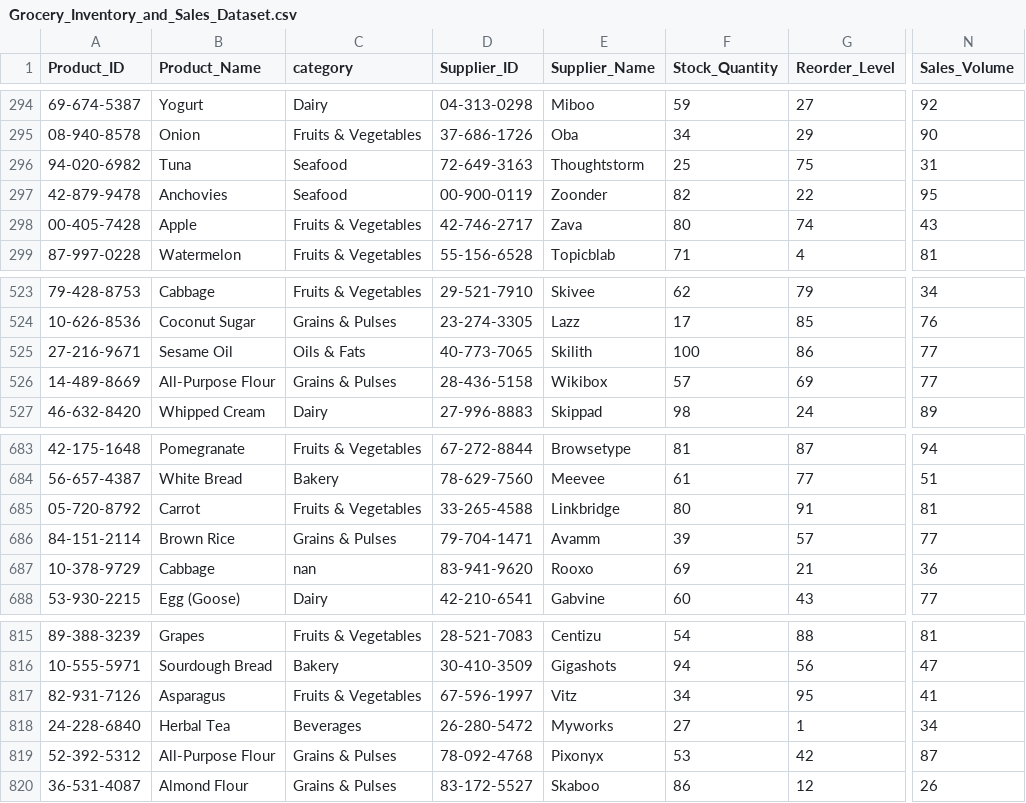
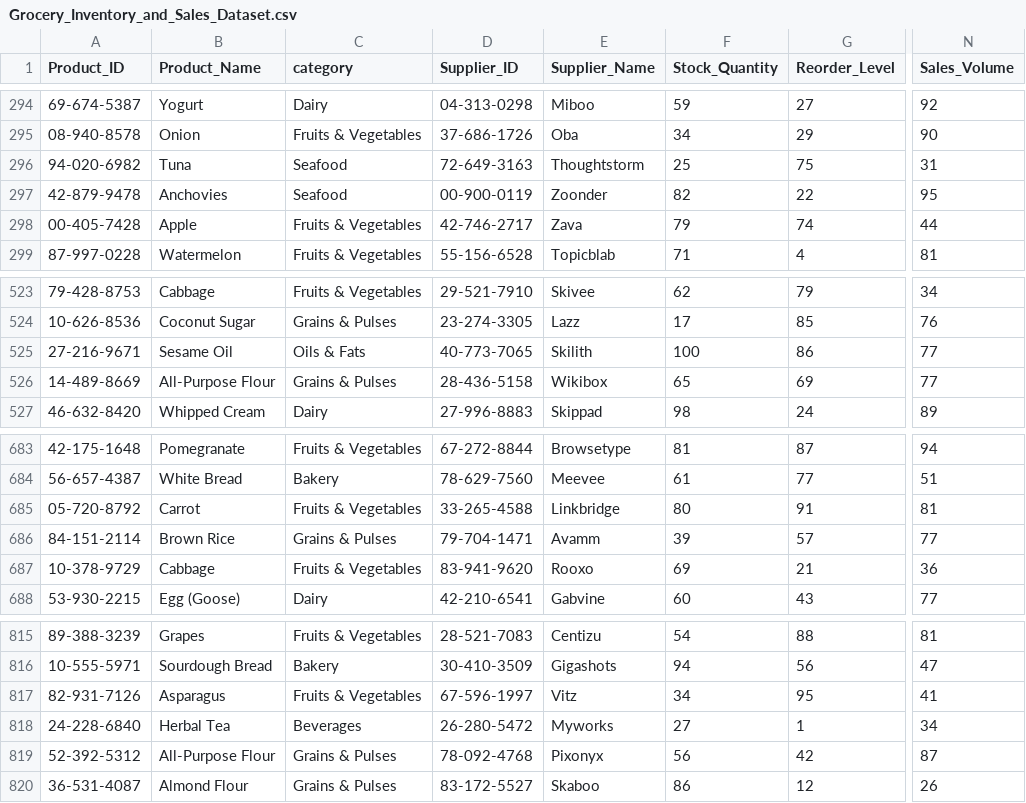
Before and after one commit to jemirinjnr/Real_Time_Sales_Dashboard-with-Flask, a CSV file: project/Grocery_Inventory_and_Sales_Dataset.csv, drawn as a sheet; only a part is shown, gaps mark what is left out; the diff covers the shown part only; the diff names each change by its address in the sheet, - before the commit and + after, or states it on an @@ line.

```diff
--- a/project/Grocery_Inventory_and_Sales_Dataset.csv
+++ b/project/Grocery_Inventory_and_Sales_Dataset.csv
-F298 (Stock_Quantity): 80
+F298 (Stock_Quantity): 79
-N298 (Sales_Volume): 43
+N298 (Sales_Volume): 44
-F526 (Stock_Quantity): 57
+F526 (Stock_Quantity): 65
-C687 (category): nan
+C687 (category): Fruits & Vegetables
-F819 (Stock_Quantity): 53
+F819 (Stock_Quantity): 56
```
Also changed, not shown: 10 edited cells elsewhere in this file, 4 other files.
